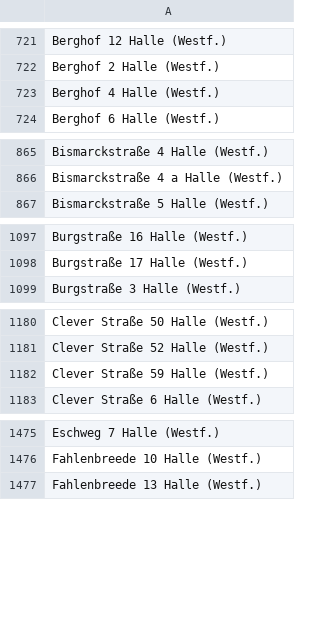
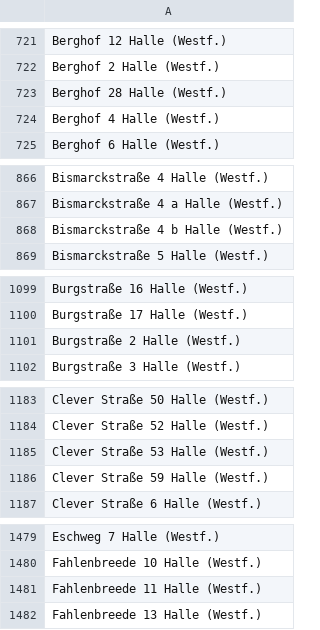
Before and after one commit to flohoff/kreisgt-addressentwicklung, a CSV file: HalleWestf.csv, drawn as a sheet; only a part is shown, gaps mark what is left out; the diff covers the shown part only.

```diff
--- a/HalleWestf.csv
+++ b/HalleWestf.csv
@@ -722,2 +722,3 @@ Berghof 12 Halle (Westf.)
 Berghof 2 Halle (Westf.)
+Berghof 28 Halle (Westf.)
 Berghof 4 Halle (Westf.)
@@ -866,2 +867,3 @@ Bismarckstraße 4 Halle (Westf.)
 Bismarckstraße 4 a Halle (Westf.)
+Bismarckstraße 4 b Halle (Westf.)
 Bismarckstraße 5 Halle (Westf.)
@@ -1098,2 +1100,3 @@ Burgstraße 16 Halle (Westf.)
 Burgstraße 17 Halle (Westf.)
+Burgstraße 2 Halle (Westf.)
 Burgstraße 3 Halle (Westf.)
@@ -1181,2 +1184,3 @@ Clever Straße 50 Halle (Westf.)
 Clever Straße 52 Halle (Westf.)
+Clever Straße 53 Halle (Westf.)
 Clever Straße 59 Halle (Westf.)
@@ -1476,2 +1480,3 @@ Eschweg 7 Halle (Westf.)
 Fahlenbreede 10 Halle (Westf.)
+Fahlenbreede 11 Halle (Westf.)
 Fahlenbreede 13 Halle (Westf.)
```
Also changed, not shown: 25 added rows, 9 removed rows and 2 edited cells elsewhere in this file, WertherWestf.csv.
